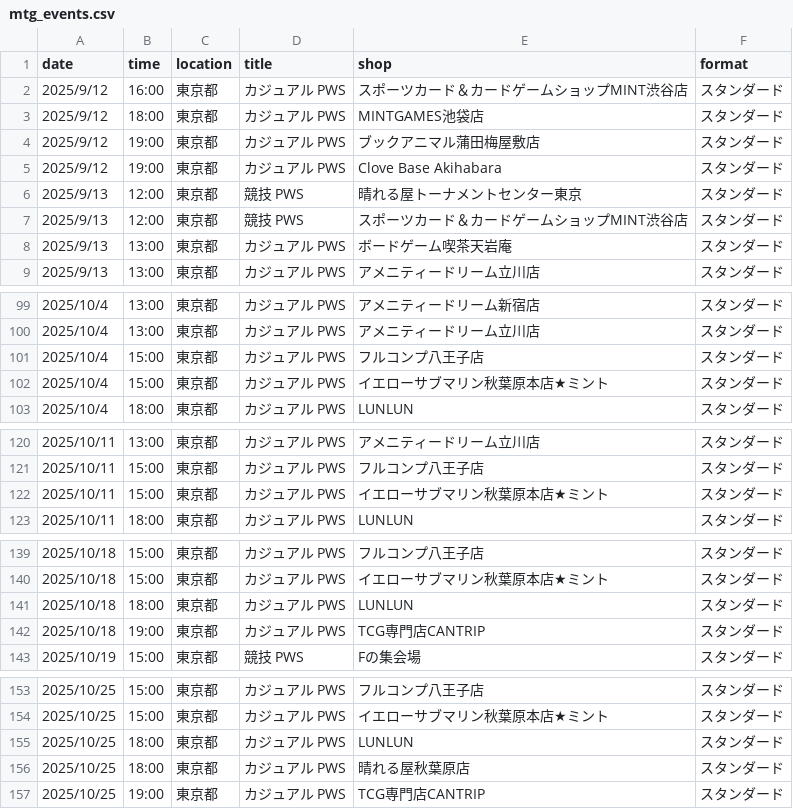
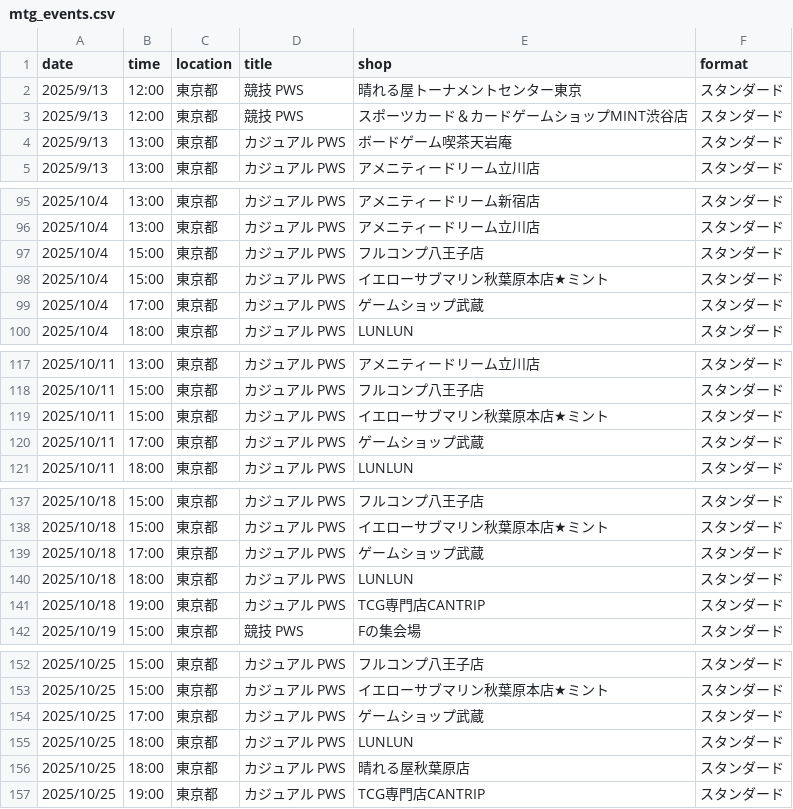
Before and after one commit to wakame1367/mtg_official_event_scraper, a CSV file: mtg_events.csv, drawn as a sheet; only a part is shown, gaps mark what is left out; removed rows and columns are numbered as before the commit, all else as after; the diff covers the shown part only; the diff names each change by its address in the sheet, - before the commit and + after, or states it on an @@ line.

Commit message:
docs: Auto-update MTG events calendar [skip ci] 9ed999b9b4177d3915394fd37ac54a7e7030161e

```diff
--- a/mtg_events.csv
+++ b/mtg_events.csv
-row 2: 2025/9/12 | 16:00 | 東京都 | カジュアル PWS | スポーツカード＆カードゲームショップMINT渋谷店 | スタンダード
-row 3: 2025/9/12 | 18:00 | 東京都 | カジュアル PWS | MINTGAMES池袋店 | スタンダード
-row 4: 2025/9/12 | 19:00 | 東京都 | カジュアル PWS | ブックアニマル蒲田梅屋敷店 | スタンダード
-row 5: 2025/9/12 | 19:00 | 東京都 | カジュアル PWS | Clove Base Akihabara | スタンダード
+row 99: 2025/10/4 | 17:00 | 東京都 | カジュアル PWS | ゲームショップ武蔵 | スタンダード
+row 120: 2025/10/11 | 17:00 | 東京都 | カジュアル PWS | ゲームショップ武蔵 | スタンダード
+row 139: 2025/10/18 | 17:00 | 東京都 | カジュアル PWS | ゲームショップ武蔵 | スタンダード
+row 154: 2025/10/25 | 17:00 | 東京都 | カジュアル PWS | ゲームショップ武蔵 | スタンダード
```
Also changed, not shown: 6 added rows elsewhere in this file, mtg_events_latest.csv, 2 other files.
